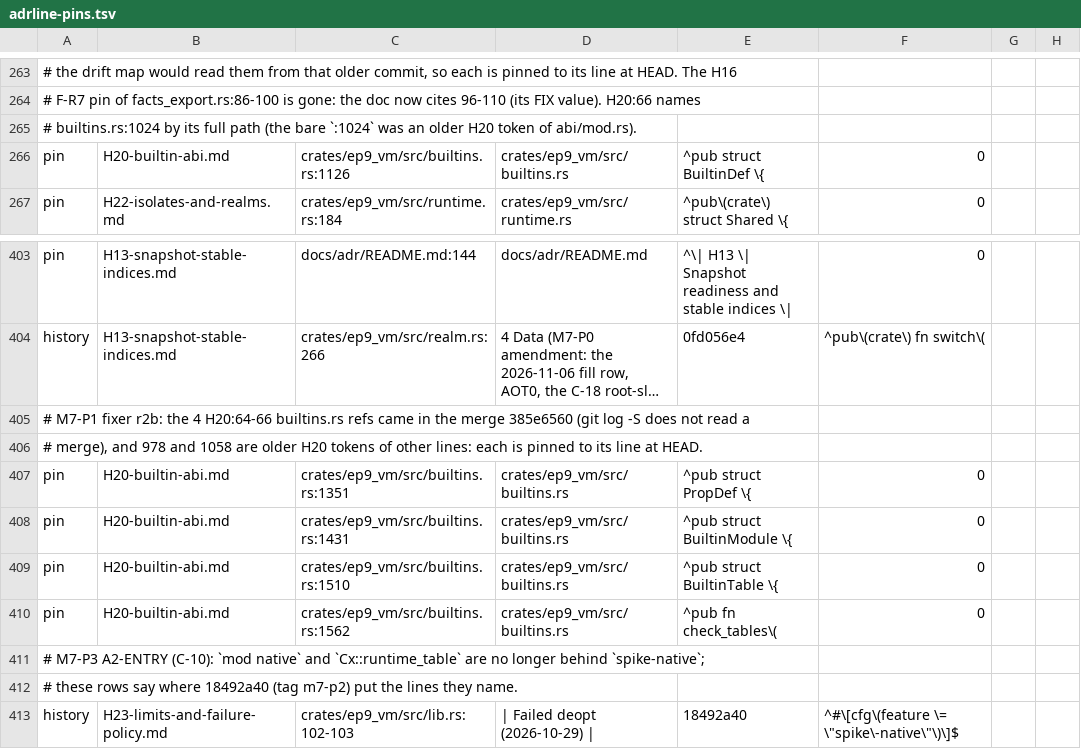
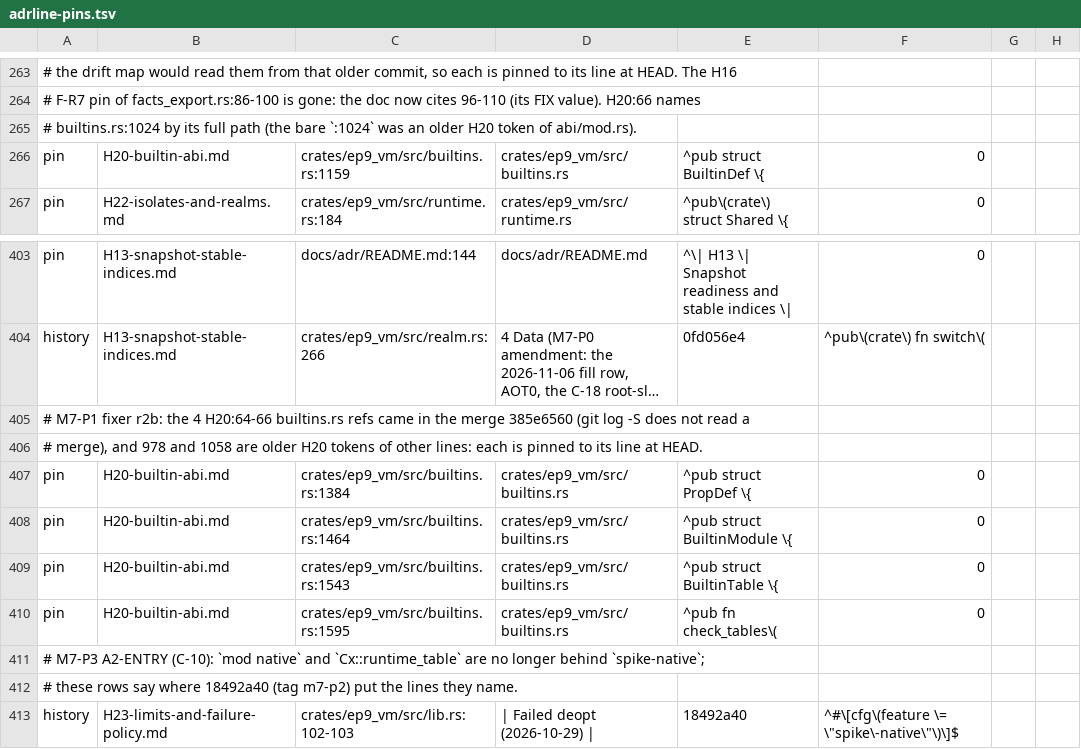
Before and after one commit to ivy-lyn/ep9, a TSV file: tools/xtask/src/exit/adrline-pins.tsv, drawn as a sheet; only a part is shown, gaps mark what is left out; long unchanged cells end in …; the diff names each change by its address in the sheet, - before the commit and + after, or states it on an @@ line.

```diff
--- a/tools/xtask/src/exit/adrline-pins.tsv
+++ b/tools/xtask/src/exit/adrline-pins.tsv
-C266: crates/ep9_vm/src/builtins.rs:1126
+C266: crates/ep9_vm/src/builtins.rs:1159
-C407: crates/ep9_vm/src/builtins.rs:1351
+C407: crates/ep9_vm/src/builtins.rs:1384
-C408: crates/ep9_vm/src/builtins.rs:1431
+C408: crates/ep9_vm/src/builtins.rs:1464
-C409: crates/ep9_vm/src/builtins.rs:1510
+C409: crates/ep9_vm/src/builtins.rs:1543
-C410: crates/ep9_vm/src/builtins.rs:1562
+C410: crates/ep9_vm/src/builtins.rs:1595
```
Also changed, not shown: 3 other files.
